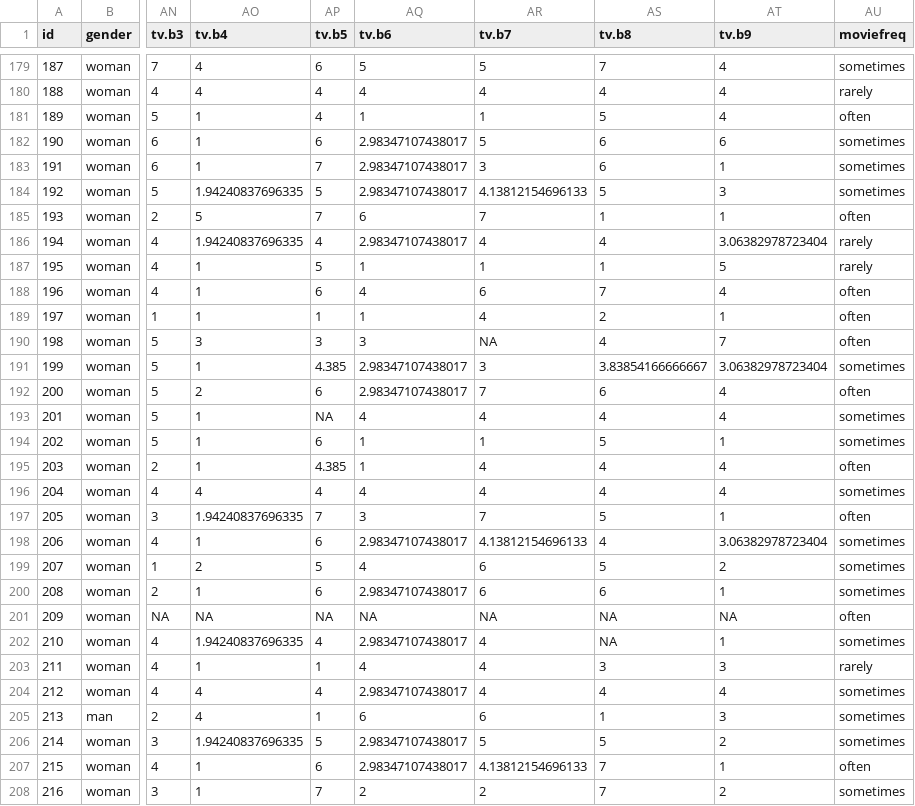
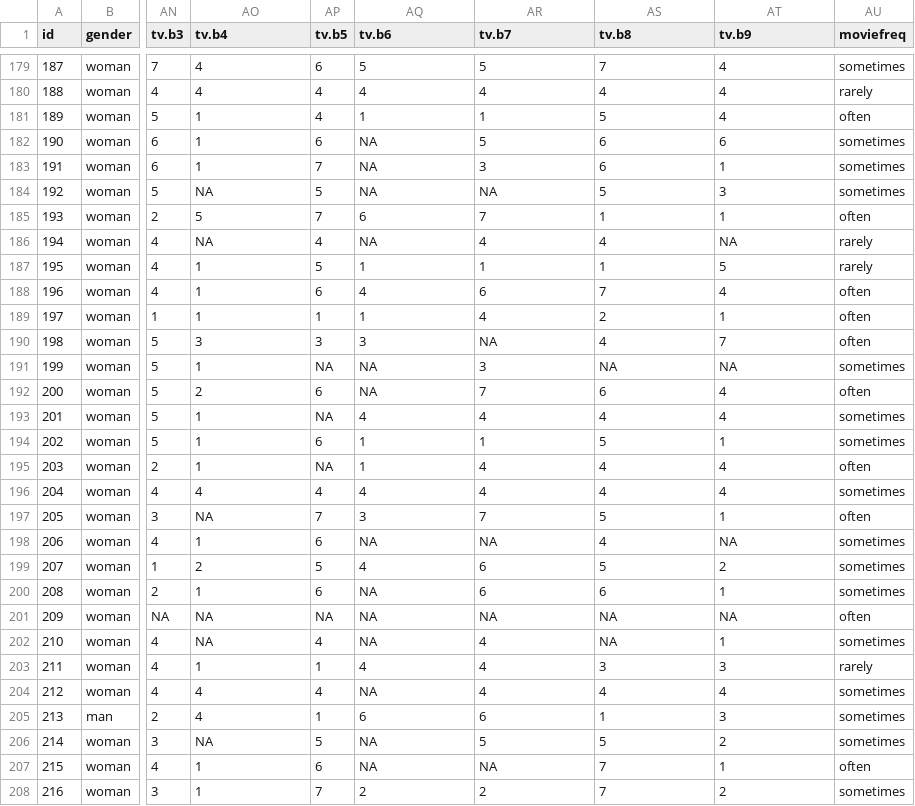
Before and after one commit to victorabelmurcia/MAthesisAnalysis, a CSV file: Dane/DatIndIm218.csv, drawn as a sheet; only a part is shown, gaps mark what is left out; the diff covers the shown part only; the diff names each change by its address in the sheet, - before the commit and + after, or states it on an @@ line.

```diff
--- a/Dane/DatIndIm218.csv
+++ b/Dane/DatIndIm218.csv
-AQ182:AQ184 (tv.b6): 2.98347107438017
+AQ182:AQ184 (tv.b6): NA
-AO184 (tv.b4): 1.94240837696335
+AO184 (tv.b4): NA
-AR184 (tv.b7): 4.13812154696133
+AR184 (tv.b7): NA
-AO186 (tv.b4): 1.94240837696335
+AO186 (tv.b4): NA
-AQ186 (tv.b6): 2.98347107438017
+AQ186 (tv.b6): NA
-AT186 (tv.b9): 3.06382978723404
+AT186 (tv.b9): NA
-AP191 (tv.b5): 4.385
+AP191 (tv.b5): NA
-AQ191:AQ192 (tv.b6): 2.98347107438017
+AQ191:AQ192 (tv.b6): NA
-AS191 (tv.b8): 3.83854166666667
+AS191 (tv.b8): NA
-AT191 (tv.b9): 3.06382978723404
+AT191 (tv.b9): NA
-AP195 (tv.b5): 4.385
+AP195 (tv.b5): NA
-AO197 (tv.b4): 1.94240837696335
+AO197 (tv.b4): NA
-AQ198 (tv.b6): 2.98347107438017
+AQ198 (tv.b6): NA
-AR198 (tv.b7): 4.13812154696133
+AR198 (tv.b7): NA
-AT198 (tv.b9): 3.06382978723404
+AT198 (tv.b9): NA
-AQ200 (tv.b6): 2.98347107438017
+AQ200 (tv.b6): NA
-AO202 (tv.b4): 1.94240837696335
+AO202 (tv.b4): NA
-AQ202 (tv.b6): 2.98347107438017
+AQ202 (tv.b6): NA
-AQ204 (tv.b6): 2.98347107438017
+AQ204 (tv.b6): NA
-AO206 (tv.b4): 1.94240837696335
+AO206 (tv.b4): NA
-AQ206:AQ207 (tv.b6): 2.98347107438017
+AQ206:AQ207 (tv.b6): NA
-AR207 (tv.b7): 4.13812154696133
+AR207 (tv.b7): NA
```
Also changed, not shown: 159 edited cells elsewhere in this file.
